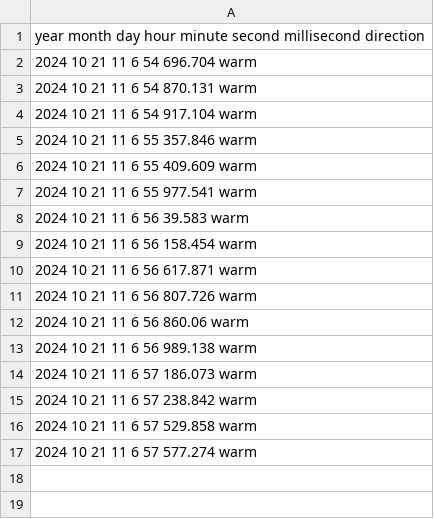
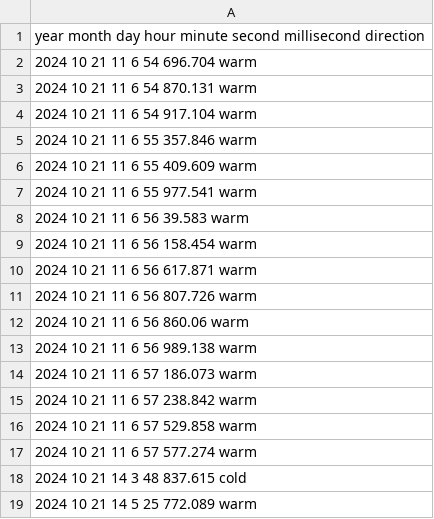
Before and after one commit to kerianVaraine/kopiWinds, a CSV file: csvTest.csv, drawn as a sheet.

Commit message:
hourly Commit

```diff
--- a/csvTest.csv
+++ b/csvTest.csv
@@ -17 +17,3 @@ year month day hour minute second millisecond direction;
 2024 10 21 11 6 57 577.274 warm;
+2024 10 21 14 3 48 837.615 cold;
+2024 10 21 14 5 25 772.089 warm;
```
